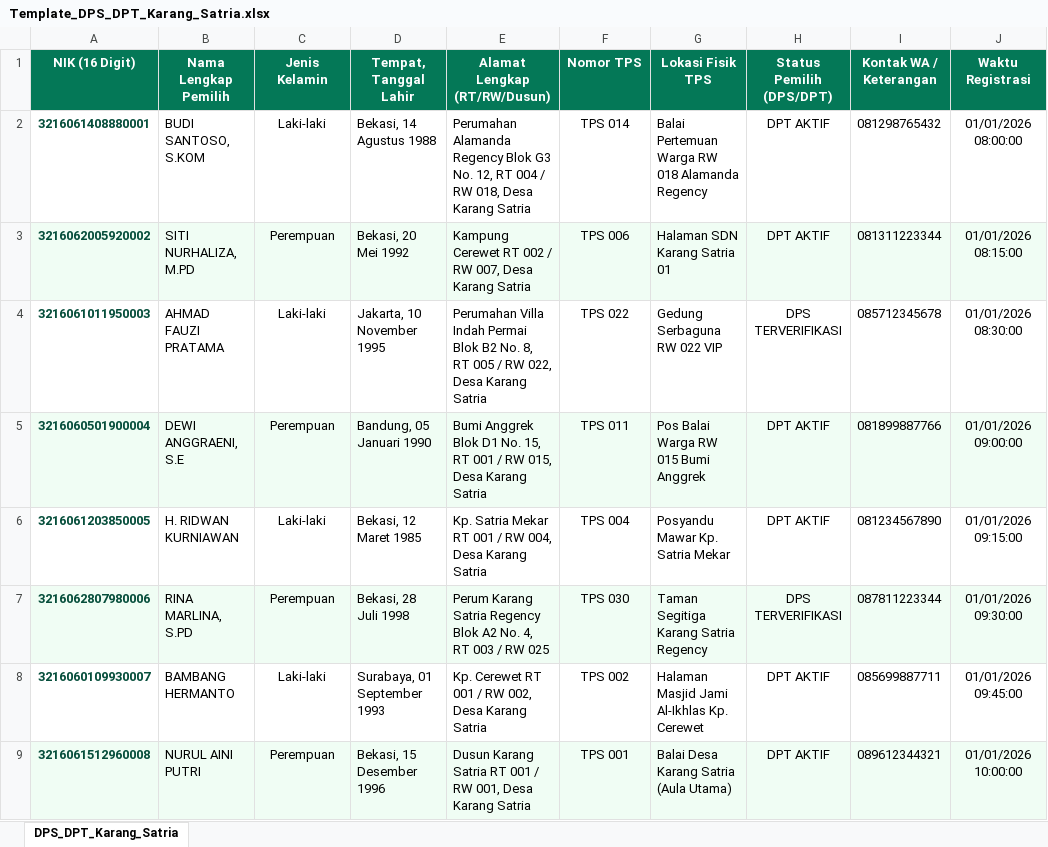
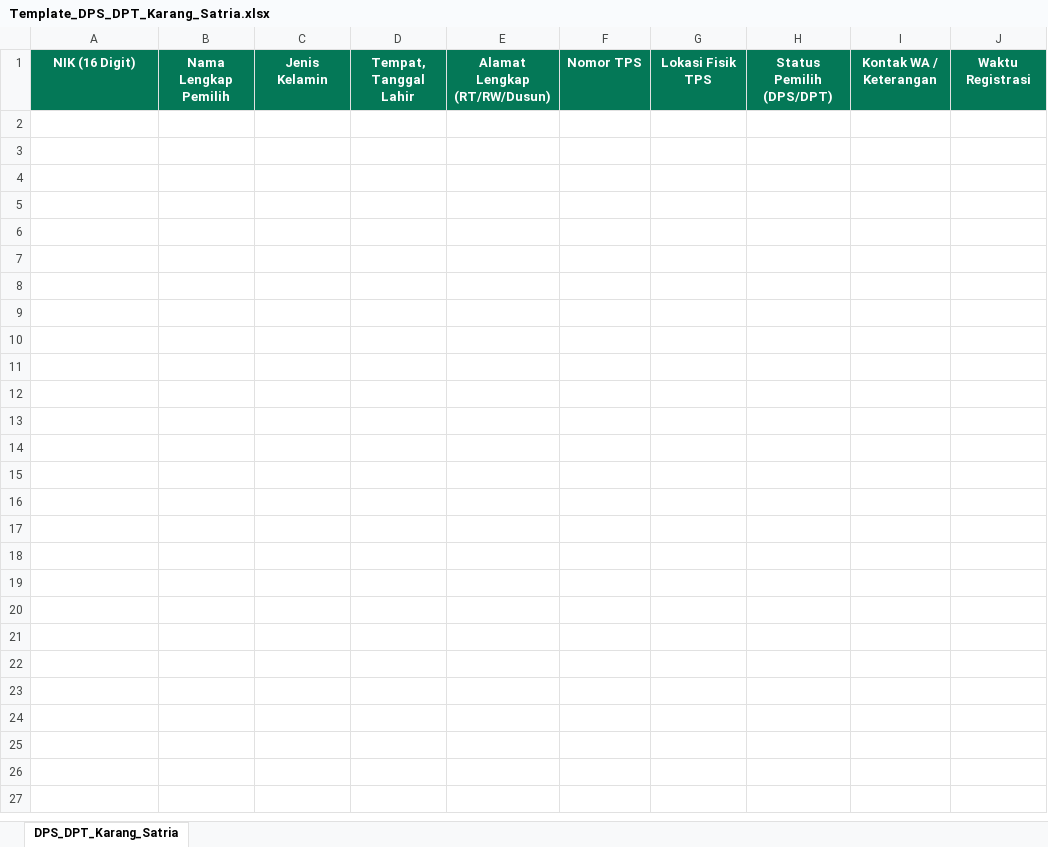
Before and after one commit to maoneart/cek_dpt_gas, an Excel workbook: Template_DPS_DPT_Karang_Satria.xlsx, sheet DPS_DPT_Karang_Satria, drawn as a sheet; values as stored, in another font and other column widths than the file's, no borders; the diff names each change by its address in the sheet, - before the commit and + after, or states it on an @@ line.

Commit message:
feat: bersihkan seluruh data contoh/sampel, siap 100% produksi real

```diff
--- a/Template_DPS_DPT_Karang_Satria.xlsx (sheet DPS_DPT_Karang_Satria)
+++ b/Template_DPS_DPT_Karang_Satria.xlsx (sheet DPS_DPT_Karang_Satria)
-row 2: 3216061408880001 | BUDI SANTOSO, S.KOM | Laki-laki | Bekasi, 14 Agustus 1988 | Perumahan Alamanda Regency Blok G3 No. 12, RT 004 / RW 018, Desa Karang Satria | TPS 014 | Balai Pertemuan Warga RW 018 Alamanda Regency | DPT AKTIF | 081298765432 | 01/01/2026 08:00:00
-row 3: 3216062005920002 | SITI NURHALIZA, M.PD | Perempuan | Bekasi, 20 Mei 1992 | Kampung Cerewet RT 002 / RW 007, Desa Karang Satria | TPS 006 | Halaman SDN Karang Satria 01 | DPT AKTIF | 081311223344 | 01/01/2026 08:15:00
-row 4: 3216061011950003 | AHMAD FAUZI PRATAMA | Laki-laki | Jakarta, 10 November 1995 | Perumahan Villa Indah Permai Blok B2 No. 8, RT 005 / RW 022, Desa Karang Satria | TPS 022 | Gedung Serbaguna RW 022 VIP | DPS TERVERIFIKASI | 085712345678 | 01/01/2026 08:30:00
-row 5: 3216060501900004 | DEWI ANGGRAENI, S.E | Perempuan | Bandung, 05 Januari 1990 | Bumi Anggrek Blok D1 No. 15, RT 001 / RW 015, Desa Karang Satria | TPS 011 | Pos Balai Warga RW 015 Bumi Anggrek | DPT AKTIF | 081899887766 | 01/01/2026 09:00:00
-row 6: 3216061203850005 | H. RIDWAN KURNIAWAN | Laki-laki | Bekasi, 12 Maret 1985 | Kp. Satria Mekar RT 001 / RW 004, Desa Karang Satria | TPS 004 | Posyandu Mawar Kp. Satria Mekar | DPT AKTIF | 081234567890 | 01/01/2026 09:15:00
-row 7: 3216062807980006 | RINA MARLINA, S.PD | Perempuan | Bekasi, 28 Juli 1998 | Perum Karang Satria Regency Blok A2 No. 4, RT 003 / RW 025 | TPS 030 | Taman Segitiga Karang Satria Regency | DPS TERVERIFIKASI | 087811223344 | 01/01/2026 09:30:00
-row 8: 3216060109930007 | BAMBANG HERMANTO | Laki-laki | Surabaya, 01 September 1993 | Kp. Cerewet RT 001 / RW 002, Desa Karang Satria | TPS 002 | Halaman Masjid Jami Al-Ikhlas Kp. Cerewet | DPT AKTIF | 085699887711 | 01/01/2026 09:45:00
-row 9: 3216061512960008 | NURUL AINI PUTRI | Perempuan | Bekasi, 15 Desember 1996 | Dusun Karang Satria RT 001 / RW 001, Desa Karang Satria | TPS 001 | Balai Desa Karang Satria (Aula Utama) | DPT AKTIF | 089612344321 | 01/01/2026 10:00:00
```
Also changed, not shown: 4 other files.
